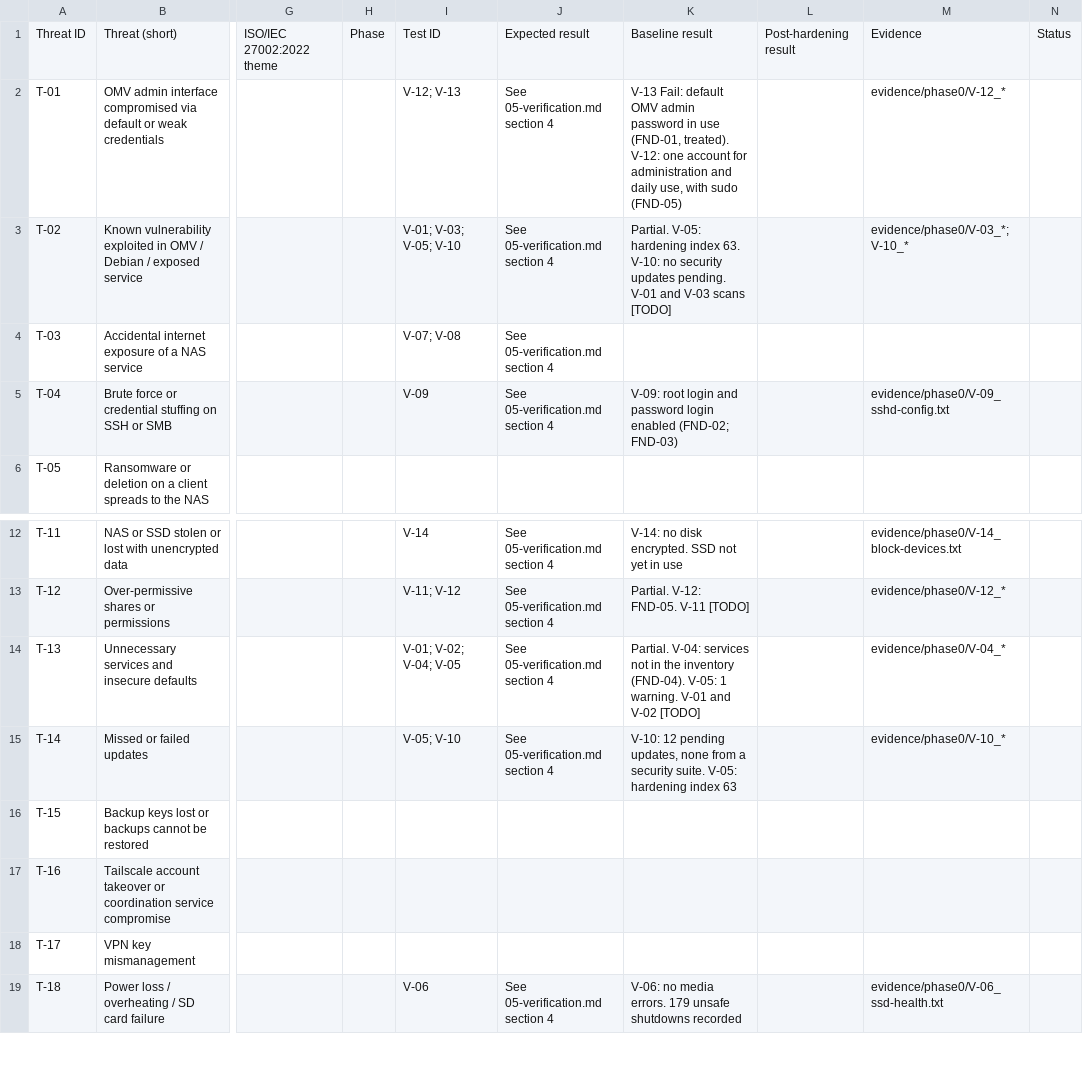
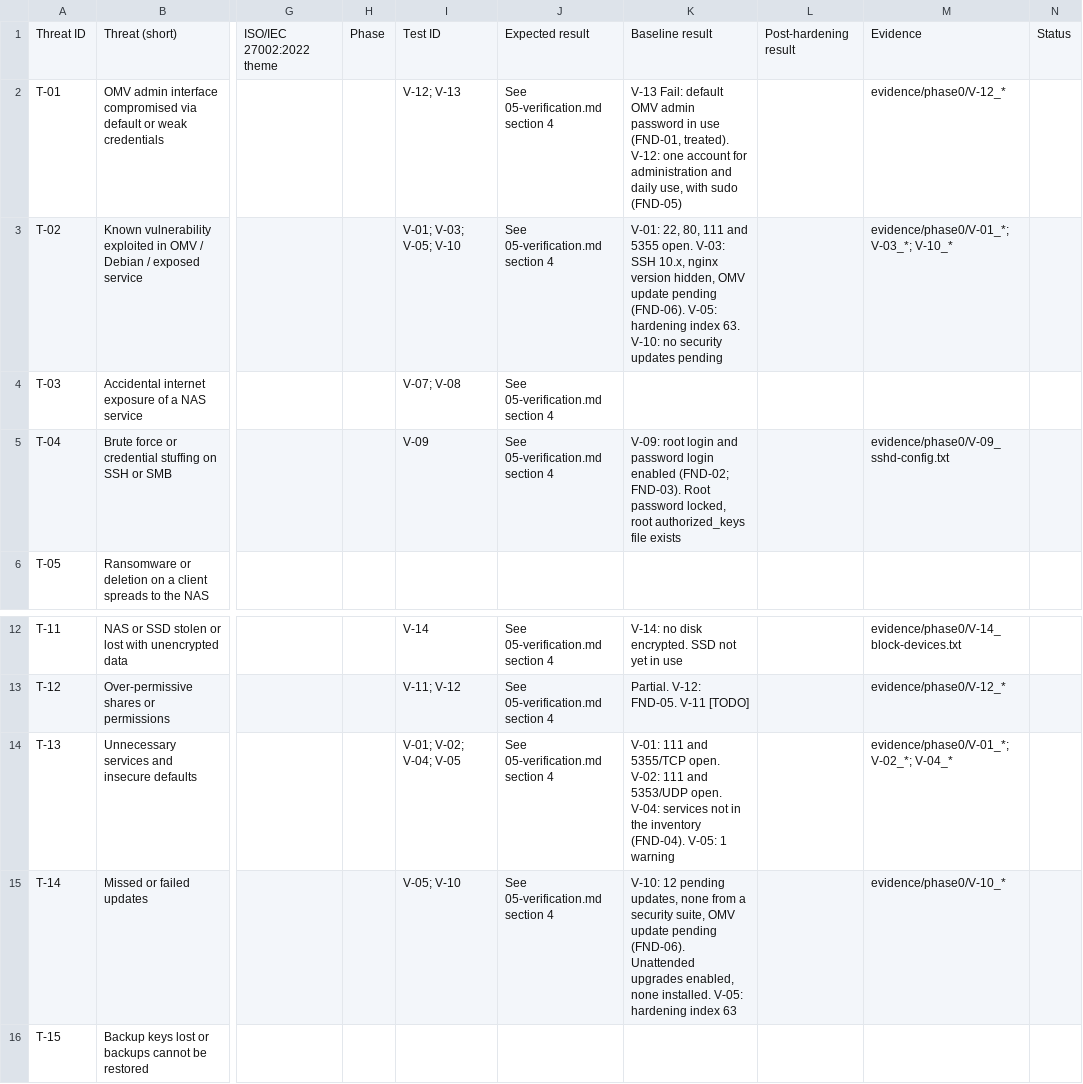
Before and after one commit to WillDoesDevelopment2/NAS-Hardening-project, a CSV file: traceability/requirements-matrix.csv, drawn as a sheet; only a part is shown, gaps mark what is left out; the shorter side is filled out with more unchanged rows; the diff names each change by its address in the sheet, - before the commit and + after, or states it on an @@ line.

```diff
--- a/traceability/requirements-matrix.csv
+++ b/traceability/requirements-matrix.csv
-K3: Partial. V-05: hardening index 63. V-10: no security updates pending. V-01 and V-03 scans [TODO]
+K3: V-01: 22, 80, 111 and 5355 open. V-03: SSH 10.x, nginx version hidden, OMV update pending (FND-06). V-05: hardening index 63. V-10: no security updates pending
-M3: evidence/phase0/V-03_*; V-10_*
+M3: evidence/phase0/V-01_*; V-03_*; V-10_*
-K5: …enabled (FND-02; FND-03)
+K5: …enabled (FND-02; FND-03). Root password locked, root authorized_keys file exists
-K14: Partial. V-04: services not in the inventory (FND-04). V-05: 1 warning. V-01 and V-02 [TODO]
+K14: V-01: 111 and 5355/TCP open. V-02: 111 and 5353/UDP open. V-04: services not in the inventory (FND-04). V-05: 1 warning
-M14: evidence/phase0/V-04_*
+M14: evidence/phase0/V-01_*; V-02_*; V-04_*
-K15: …a security suite. V-05: hardening…
+K15: …a security suite, OMV update pending (FND-06). Unattended upgrades enabled, none installed. V-05: hardening…
```
Also changed, not shown: 8 other files.
